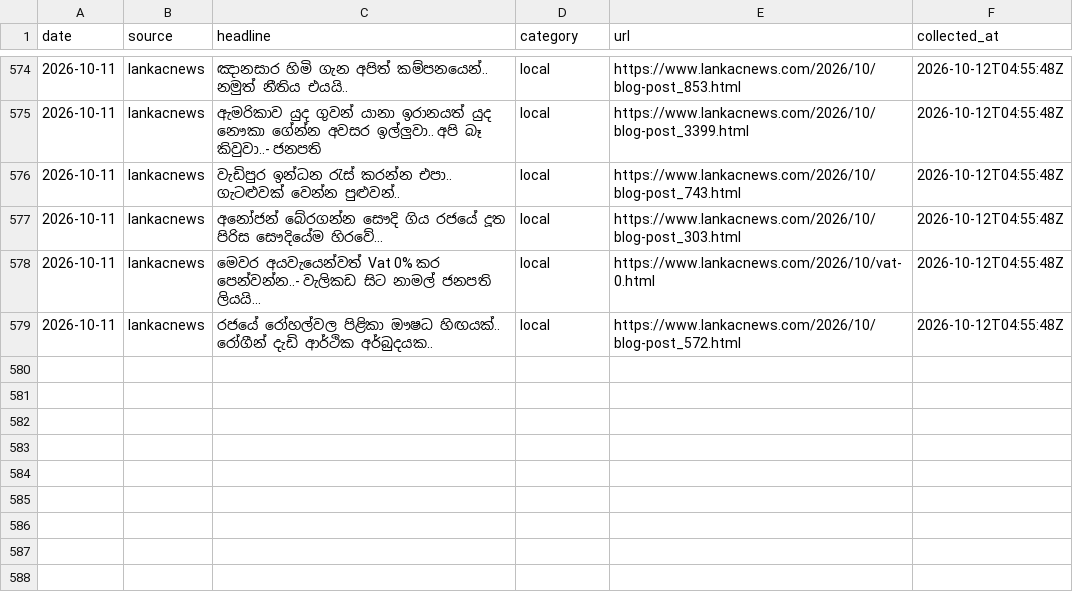
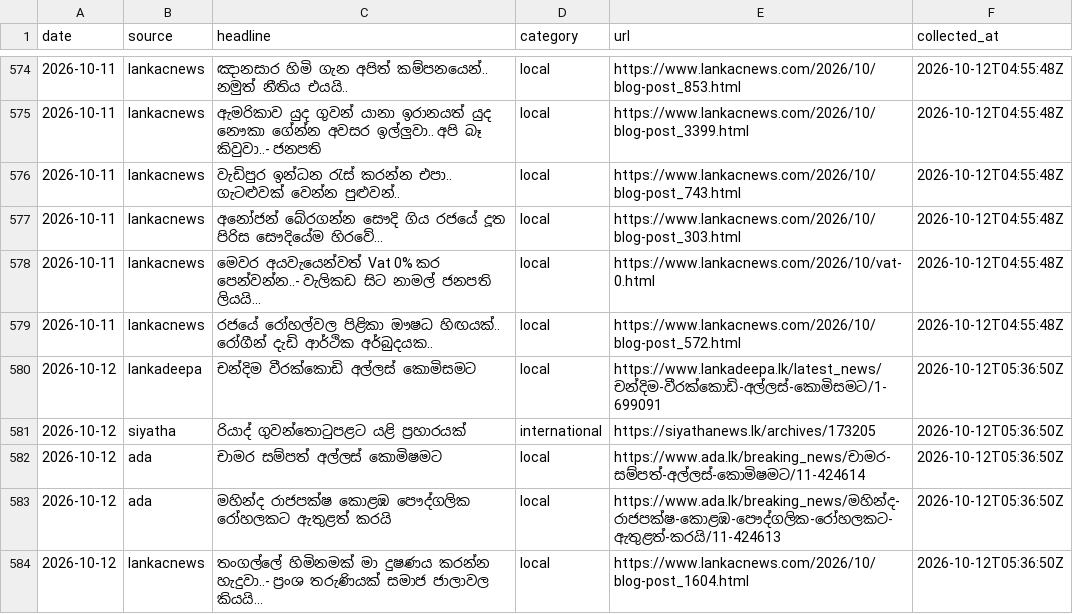
Before and after one commit to dhananjaya-hbc/sinhala-news-corpus, a CSV file: data/raw/2026-10.csv, drawn as a sheet; only a part is shown, gaps mark what is left out; the diff names each change by its address in the sheet, - before the commit and + after, or states it on an @@ line.

Commit message:
data: daily headlines 2026-10-12

```diff
--- a/data/raw/2026-10.csv
+++ b/data/raw/2026-10.csv
+row 580: 2026-10-12 | lankadeepa | චන්දිම වීරක්කොඩි අල්ලස් කොමිසමට | local | https://www.lankadeepa.lk/latest_news/චන්දිම-වීරක්කොඩි-අල්ලස්-කොමිසමට/1-699091 | 2026-10-12T05:36:50Z
+row 581: 2026-10-12 | siyatha | රියාද් ගුවන්තොටුපළට යළි ප්‍රහාරයක් | international | https://siyathanews.lk/archives/173205 | 2026-10-12T05:36:50Z
+row 582: 2026-10-12 | ada | චාමර සම්පත් අල්ලස් කොමිෂමට | local | https://www.ada.lk/breaking_news/චාමර-සම්පත්-අල්ලස්-කොමිෂමට/11-424614 | 2026-10-12T05:36:50Z
+row 583: 2026-10-12 | ada | මහින්ද රාජපක්ෂ කොළඹ පෞද්ගලික රෝහලකට ඇතුළත් කරයි | local | https://www.ada.lk/breaking_news/මහින්ද-රාජපක්ෂ-කොළඹ-පෞද්ගලික-රෝහලකට-ඇතුළත්-කරයි/11-424613 | 2026-10-12T05:36:50Z
+row 584: 2026-10-12 | lankacnews | තංගල්ලේ හිමිනමක් මා දුෂණය කරන්න හැදුවා..- ප්‍රංශ තරුණියක් සමාජ ජාලාවල කියයි... | local | https://www.lankacnews.com/2026/10/blog-post_1604.html | 2026-10-12T05:36:50Z
```
Also changed, not shown: 1 other file.
